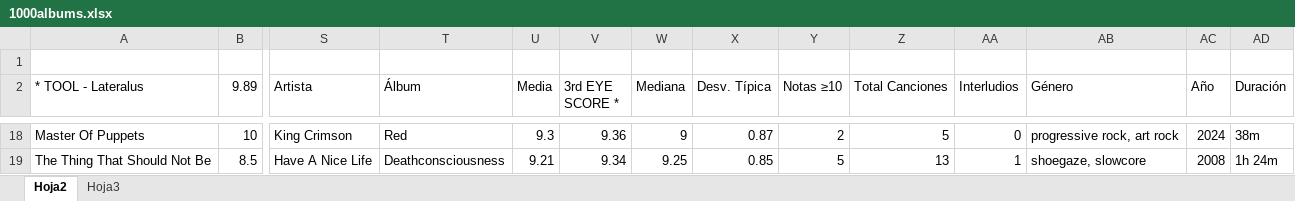
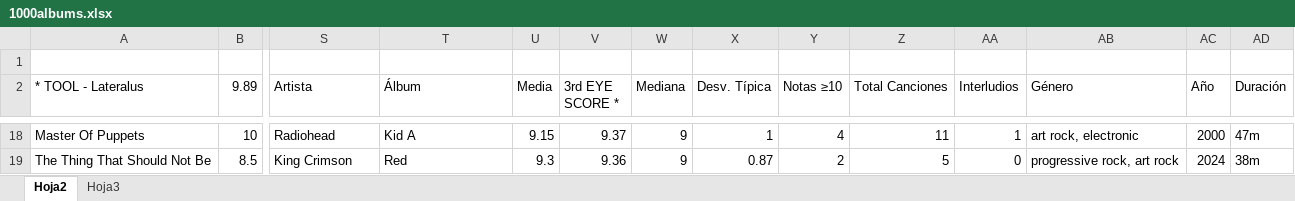
Before and after one commit to miguelrr11/top1000albums, an Excel workbook: 1000albums.xlsx, sheet Hoja2, drawn as a sheet; only a part is shown, gaps mark what is left out; values as stored, in another font and other column widths than the file's, no cell formats; charts and pictures and conditional formats not drawn; the diff covers the shown part only; the diff names each change by its address in the sheet, - before the commit and + after, or states it on an @@ line.

```diff
--- a/1000albums.xlsx (sheet Hoja2)
+++ b/1000albums.xlsx (sheet Hoja2)
-S18 (Artista): King Crimson
+S18 (Artista): Radiohead
-T18 (Álbum): Red
+T18 (Álbum): Kid A
-U18 (Media): 9.3
+U18 (Media): 9.15
-V18 (3rd EYE SCORE *): 9.36
+V18 (3rd EYE SCORE *): 9.37
-X18 (Desv. Típica): 0.87
+X18 (Desv. Típica): 1
-Y18 (Notas ≥10): 2
+Y18 (Notas ≥10): 4
-Z18 (Total Canciones): 5
+Z18 (Total Canciones): 11
-AA18 (Interludios): 0
+AA18 (Interludios): 1
-AB18 (Género): progressive rock, art rock
+AB18 (Género): art rock, electronic
-AC18 (Año): 2024
+AC18 (Año): 2000
-AD18 (Duración): 38m
+AD18 (Duración): 47m
-S19 (Artista): Have A Nice Life
+S19 (Artista): King Crimson
-T19 (Álbum): Deathconsciousness
+T19 (Álbum): Red
-U19 (Media): 9.21
+U19 (Media): 9.3
-V19 (3rd EYE SCORE *): 9.34
+V19 (3rd EYE SCORE *): 9.36
-W19 (Mediana): 9.25
+W19 (Mediana): 9
-X19 (Desv. Típica): 0.85
+X19 (Desv. Típica): 0.87
-Y19 (Notas ≥10): 5
+Y19 (Notas ≥10): 2
-Z19 (Total Canciones): 13
+Z19 (Total Canciones): 5
-AA19 (Interludios): 1
+AA19 (Interludios): 0
-AB19 (Género): shoegaze, slowcore
+AB19 (Género): progressive rock, art rock
-AC19 (Año): 2008
+AC19 (Año): 2024
-AD19 (Duración): 1h 24m
+AD19 (Duración): 38m
```
Also changed, not shown: 2 added rows, 2 removed rows, 1566 edited cells and merged cells elsewhere in this sheet, cell formats.
